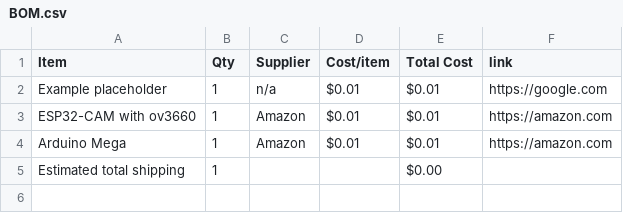
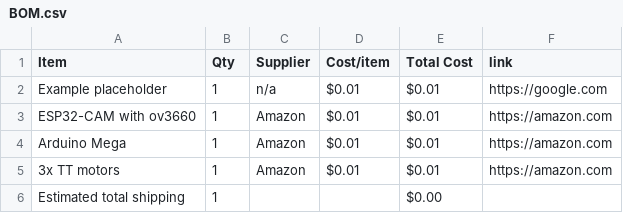
Before and after one commit to jahames1111/ESP32-Turret-Tank, a CSV file: BOM.csv, drawn as a sheet; the diff names each change by its address in the sheet, - before the commit and + after, or states it on an @@ line.

Commit message:
Sync ESP32 Cam + Arduino Mega Tank with Turret from Half Life

```diff
--- a/BOM.csv
+++ b/BOM.csv
+row 5: 3x TT motors | 1 | Amazon | $0.01 | $0.01 | https://amazon.com
```
